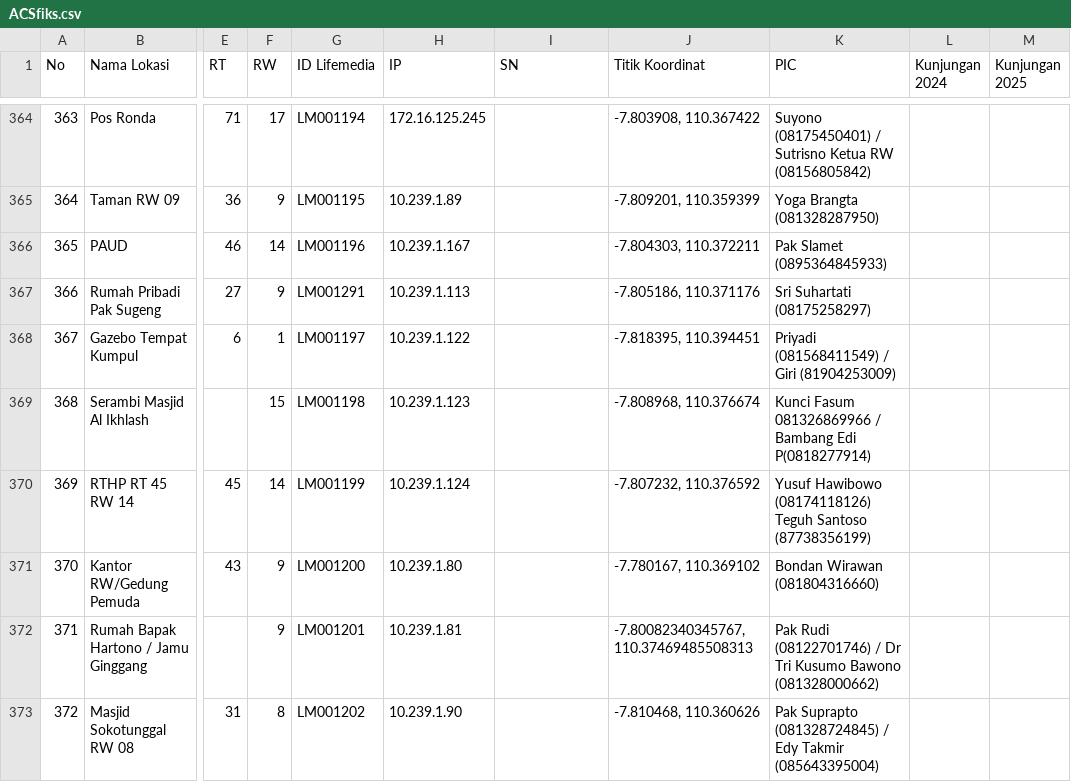
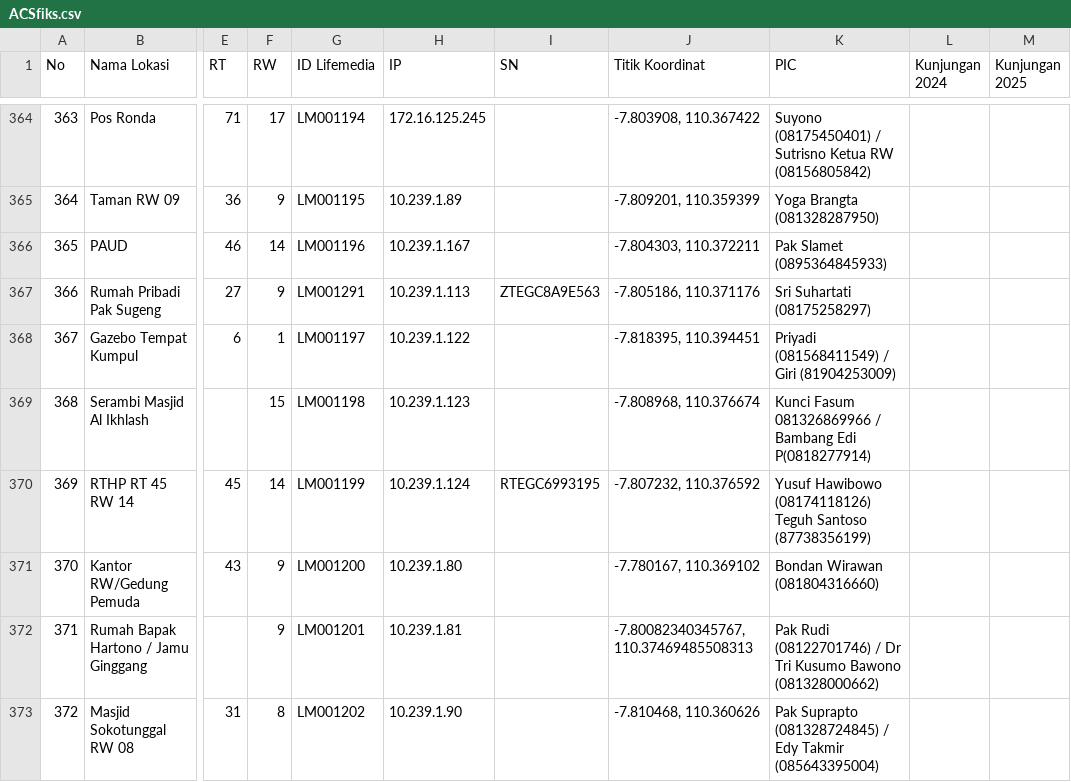
Before and after one commit to fajar-setia/Dashboard-Wifi, a CSV file: public/storage/ACSfiks.csv, drawn as a sheet; only a part is shown, gaps mark what is left out; the diff covers the shown part only; the diff names each change by its address in the sheet, - before the commit and + after, or states it on an @@ line.

```diff
--- a/public/storage/ACSfiks.csv
+++ b/public/storage/ACSfiks.csv
-I367 (SN): (empty)
+I367 (SN): ZTEGC8A9E563
-I370 (SN): (empty)
+I370 (SN): RTEGC6993195
```
Also changed, not shown: 21 edited cells elsewhere in this file.
